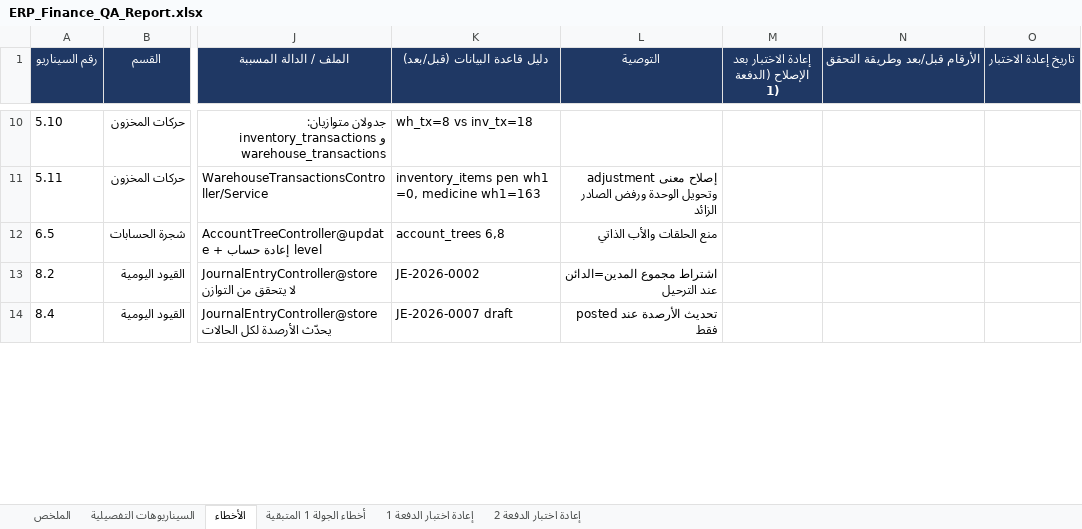
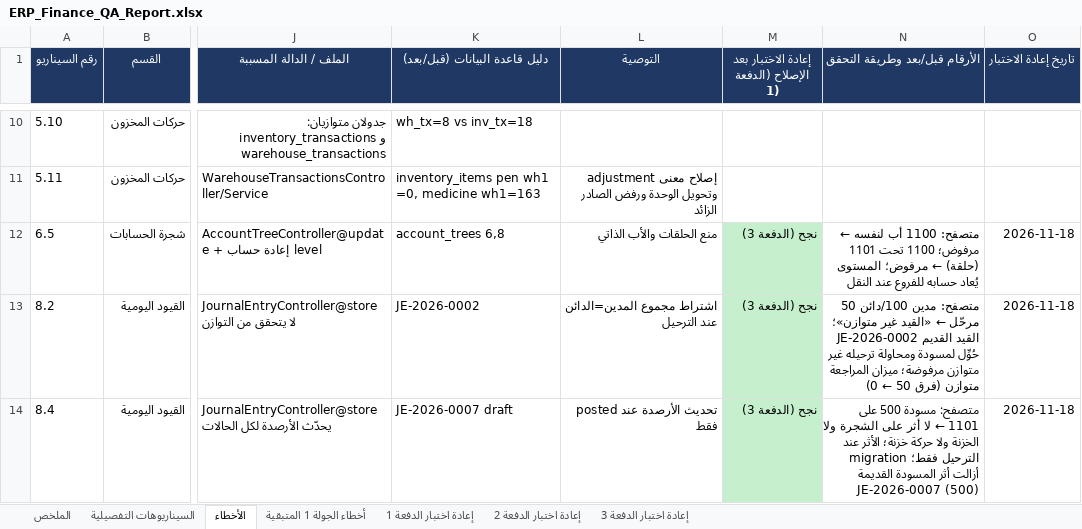
Before and after one commit to TarekMandour/erp, an Excel workbook: docs/qa/ERP_Finance_QA_Report.xlsx, sheet الأخطاء, drawn as a sheet; only a part is shown, gaps mark what is left out; values as stored, in another font and other column widths than the file's, no borders; the diff covers the shown part only; the diff names each change by its address in the sheet, - before the commit and + after, or states it on an @@ line.

```diff
--- a/docs/qa/ERP_Finance_QA_Report.xlsx (sheet الأخطاء)
+++ b/docs/qa/ERP_Finance_QA_Report.xlsx (sheet الأخطاء)
+sheet tab: إعادة اختبار الدفعة 3
-M12:M14: (empty)
+M12:M14: نجح (الدفعة 3)
-M12:M14 fill: none
+M12:M14 fill: #C6EFCE
-N12 (الأرقام قبل/بعد وطريقة التحقق): (empty)
+N12 (الأرقام قبل/بعد وطريقة التحقق): متصفح: 1100 أب لنفسه ← مرفوض؛ 1100 تحت 1101 (حلقة) ← مرفوض؛ المستوى يُعاد حسابه للفروع عند النقل
-O12:O14 (تاريخ إعادة الاختبار): (empty)
+O12:O14 (تاريخ إعادة الاختبار): 2026-11-18
-N13 (الأرقام قبل/بعد وطريقة التحقق): (empty)
+N13 (الأرقام قبل/بعد وطريقة التحقق): متصفح: مدين 100/دائن 50 مرحّل ← «القيد غير متوازن»؛ القيد القديم JE-2026-0002 حُوِّل لمسودة ومحاولة ترحيله غير متوازن مرفوضة؛ ميزان المراجعة متوازن (فرق 50 ← 0)
-N14 (الأرقام قبل/بعد وطريقة التحقق): (empty)
+N14 (الأرقام قبل/بعد وطريقة التحقق): متصفح: مسودة 500 على 1101 ← لا أثر على الشجرة ولا الخزنة ولا حركة خزنة؛ الأثر عند الترحيل فقط؛ migration أزالت أثر المسودة القديمة JE-2026-0007 (500)
```
Also changed, not shown: 54 edited cells and cell formats elsewhere in this sheet, sheet السيناريوهات التفصيلية, 32 other files.
